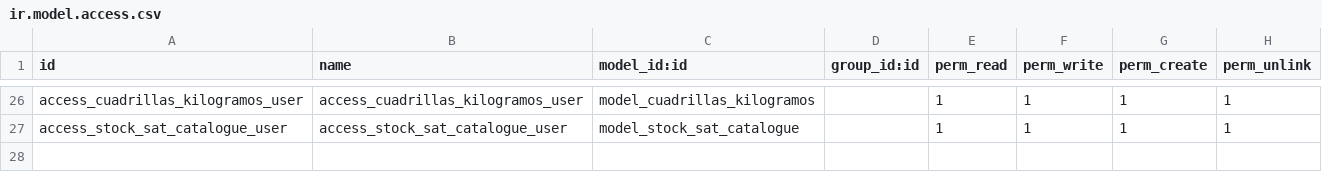
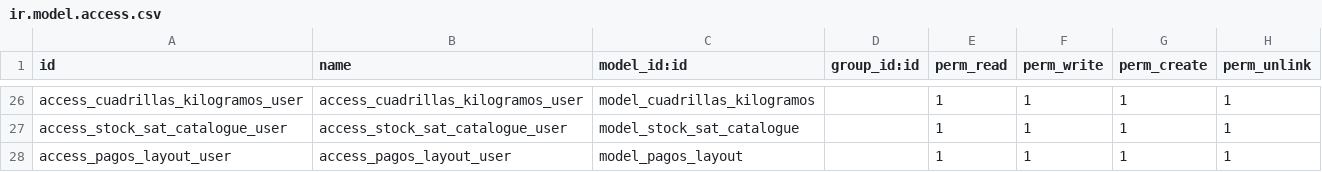
Before and after one commit to devoties/odoo14com_CuentasPorPagar, a CSV file: security/ir.model.access.csv, drawn as a sheet; only a part is shown, gaps mark what is left out; the diff names each change by its address in the sheet, - before the commit and + after, or states it on an @@ line.

Commit message:
MODIFICACION LAYOUT PAGO

```diff
--- a/security/ir.model.access.csv
+++ b/security/ir.model.access.csv
+row 28: access_pagos_layout_user | access_pagos_layout_user | model_pagos_layout |  | 1 | 1 | 1 | 1
```
Also changed, not shown: 12 other files.
